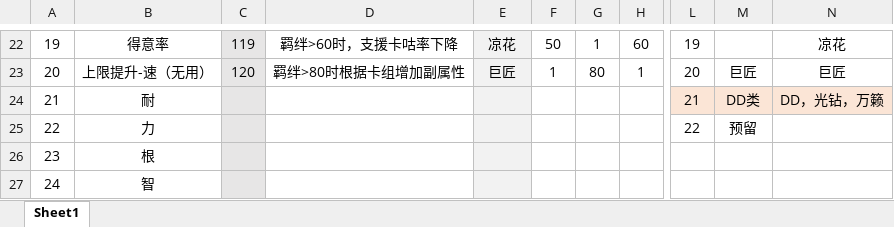
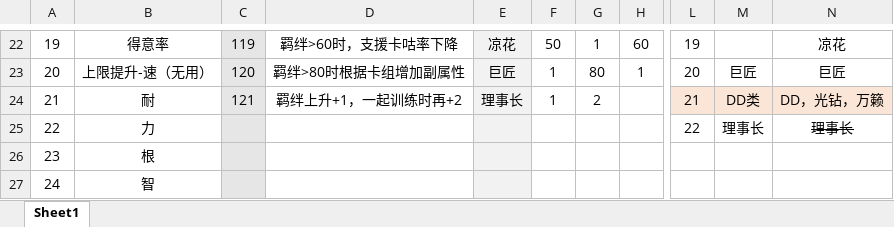
Before and after one commit to hzyhhzy/UmaAi, an Excel workbook: Document/支援卡固有.xlsx, sheet Sheet1, drawn as a sheet; only a part is shown, gaps mark what is left out; values as stored, in another font and other column widths than the file's, no borders; charts and pictures not drawn; the diff names each change by its address in the sheet, - before the commit and + after, or states it on an @@ line.

```diff
--- a/Document/支援卡固有.xlsx (sheet Sheet1)
+++ b/Document/支援卡固有.xlsx (sheet Sheet1)
-C24: (empty)
+C24: 121
-D24: (empty)
+D24: 羁绊上升+1，一起训练时再+2
-E24: (empty)
+E24: 理事长
-F24: (empty)
+F24: 1
-G24: (empty)
+G24: 2
-M25: 预留
+M25: 理事长
-N25: (empty)
+N25: 理事长
```
Also changed, not shown: charts or pictures, 8 other files.
